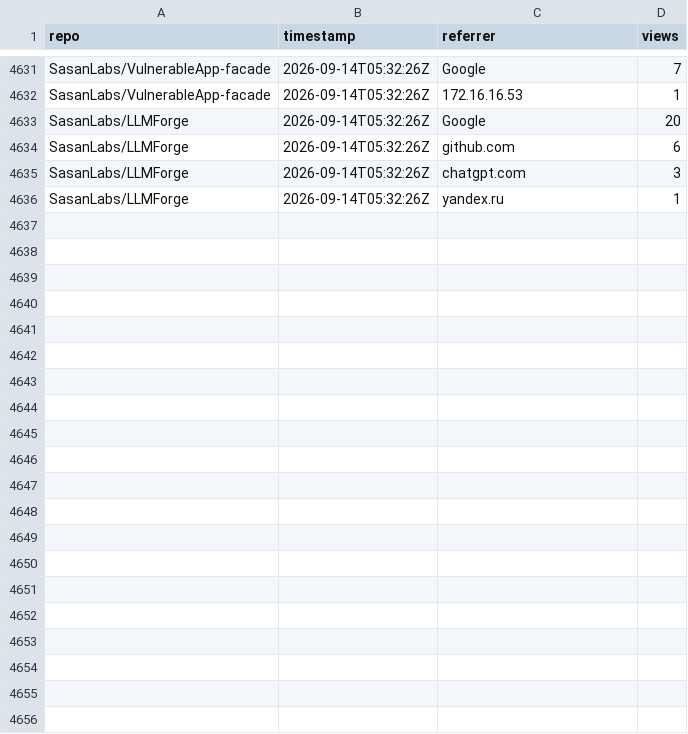
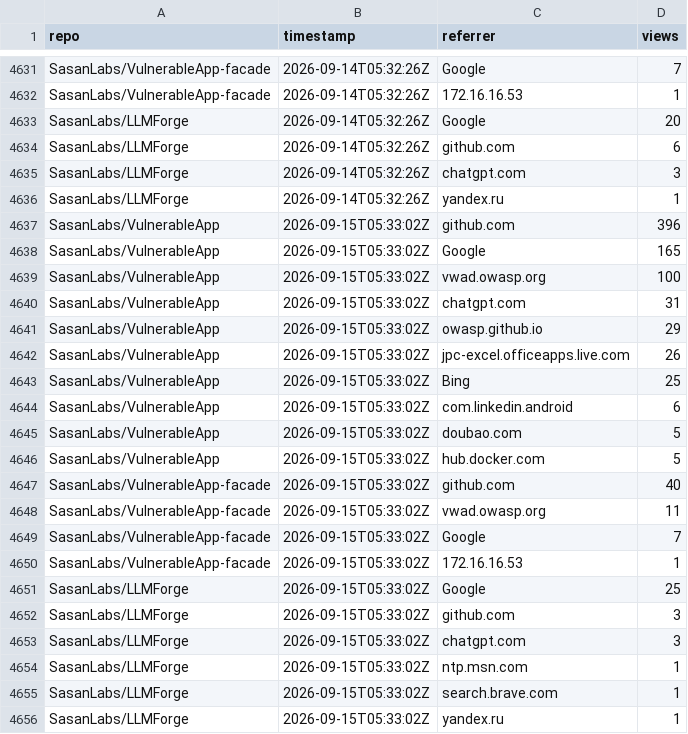
Before and after one commit to SasanLabs/VulnerableApp, a CSV file: metrics/referrers.csv, drawn as a sheet; only a part is shown, gaps mark what is left out.

Commit message:
Update multi-repo traffic metrics (2026-09-15T05:33:08Z)

```diff
--- a/metrics/referrers.csv
+++ b/metrics/referrers.csv
@@ -4636 +4636,21 @@ SasanLabs/LLMForge,2026-09-14T05:32:26Z,chatgpt.com,3
 SasanLabs/LLMForge,2026-09-14T05:32:26Z,yandex.ru,1
+SasanLabs/VulnerableApp,2026-09-15T05:33:02Z,github.com,396
+SasanLabs/VulnerableApp,2026-09-15T05:33:02Z,Google,165
+SasanLabs/VulnerableApp,2026-09-15T05:33:02Z,vwad.owasp.org,100
+SasanLabs/VulnerableApp,2026-09-15T05:33:02Z,chatgpt.com,31
+SasanLabs/VulnerableApp,2026-09-15T05:33:02Z,owasp.github.io,29
+SasanLabs/VulnerableApp,2026-09-15T05:33:02Z,jpc-excel.officeapps.live.com,26
+SasanLabs/VulnerableApp,2026-09-15T05:33:02Z,Bing,25
+SasanLabs/VulnerableApp,2026-09-15T05:33:02Z,com.linkedin.android,6
+SasanLabs/VulnerableApp,2026-09-15T05:33:02Z,doubao.com,5
+SasanLabs/VulnerableApp,2026-09-15T05:33:02Z,hub.docker.com,5
+SasanLabs/VulnerableApp-facade,2026-09-15T05:33:02Z,github.com,40
+SasanLabs/VulnerableApp-facade,2026-09-15T05:33:02Z,vwad.owasp.org,11
+SasanLabs/VulnerableApp-facade,2026-09-15T05:33:02Z,Google,7
+SasanLabs/VulnerableApp-facade,2026-09-15T05:33:02Z,172.16.16.53,1
+SasanLabs/LLMForge,2026-09-15T05:33:02Z,Google,25
+SasanLabs/LLMForge,2026-09-15T05:33:02Z,github.com,3
+SasanLabs/LLMForge,2026-09-15T05:33:02Z,chatgpt.com,3
+SasanLabs/LLMForge,2026-09-15T05:33:02Z,ntp.msn.com,1
+SasanLabs/LLMForge,2026-09-15T05:33:02Z,search.brave.com,1
+SasanLabs/LLMForge,2026-09-15T05:33:02Z,yandex.ru,1
```
Also changed, not shown: metrics/docker.csv, metrics/traffic.csv.
